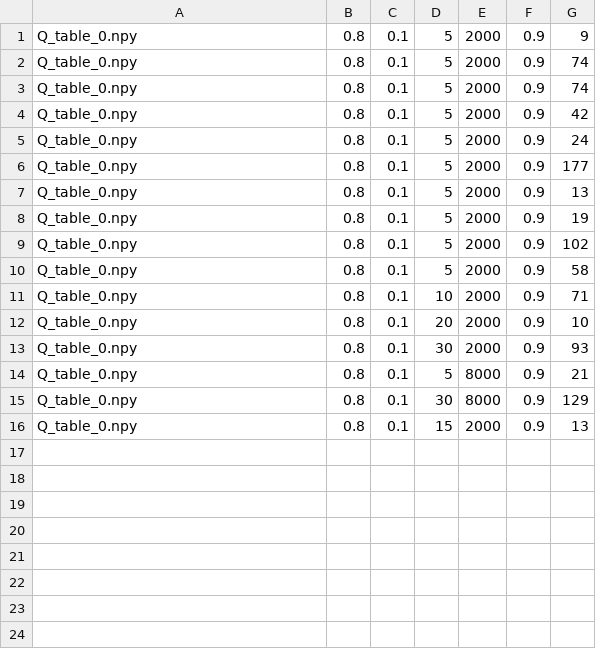
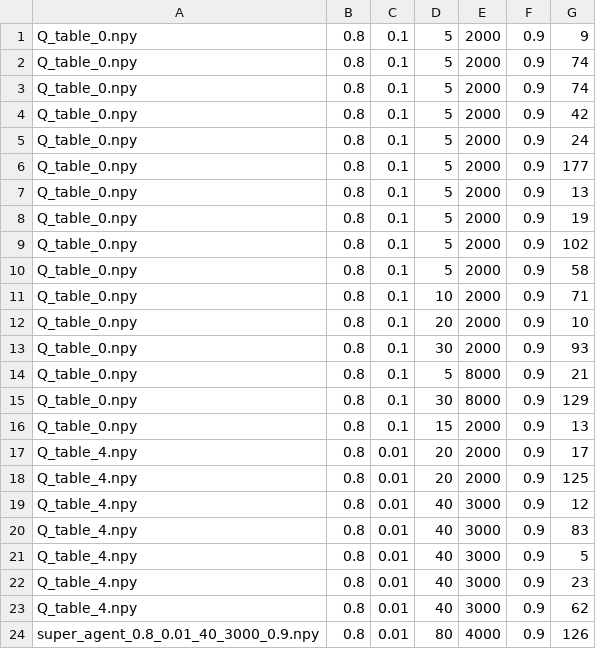
Before and after one commit to SonTonyD/IAT_Project, a CSV file: results.csv, drawn as a sheet.

Commit message:
super_agent score : 126 with 1 alien

```diff
--- a/results.csv
+++ b/results.csv
@@ -16 +16,9 @@ Q_table_0.npy,0.8,0.1,30,8000,0.9,129
 Q_table_0.npy,0.8,0.1,15,2000,0.9,13
+Q_table_4.npy,0.8,0.01,20,2000,0.9,17
+Q_table_4.npy,0.8,0.01,20,2000,0.9,125
+Q_table_4.npy,0.8,0.01,40,3000,0.9,12
+Q_table_4.npy,0.8,0.01,40,3000,0.9,83
+Q_table_4.npy,0.8,0.01,40,3000,0.9,5
+Q_table_4.npy,0.8,0.01,40,3000,0.9,23
+Q_table_4.npy,0.8,0.01,40,3000,0.9,62
+super_agent_0.8_0.01_40_3000_0.9.npy,0.8,0.01,80,4000,0.9,126
```
Also changed, not shown: 11 other files.
